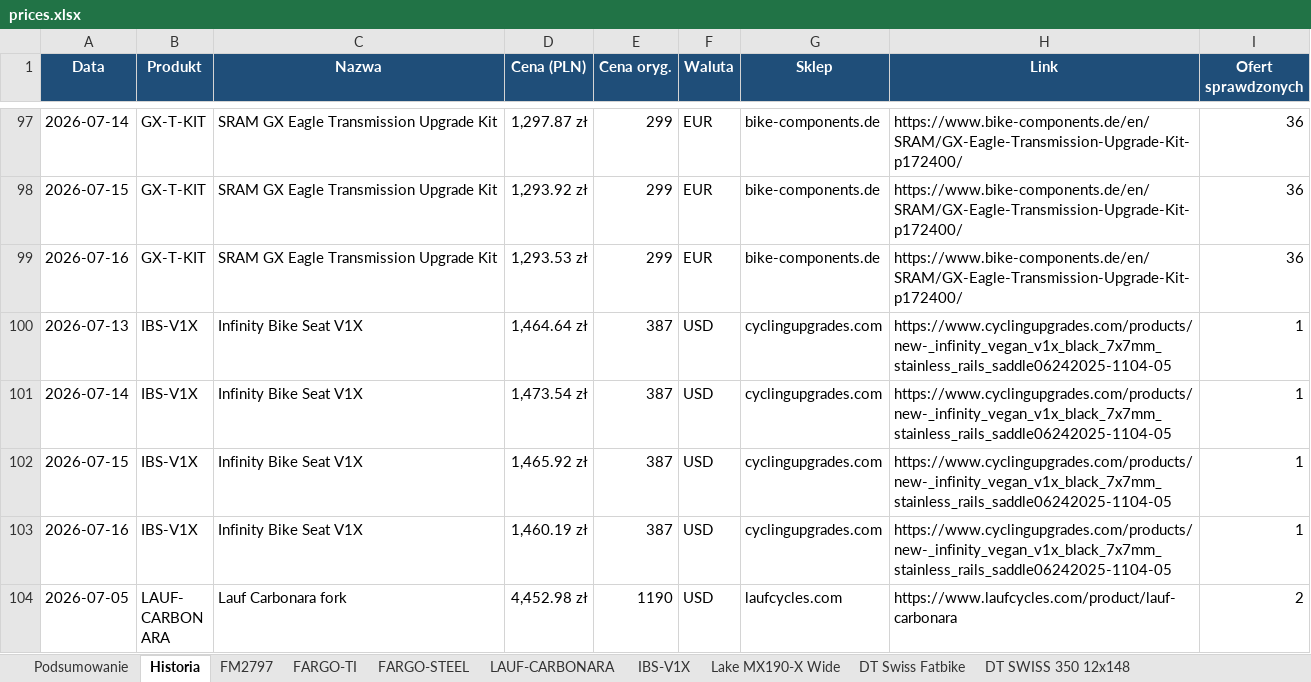
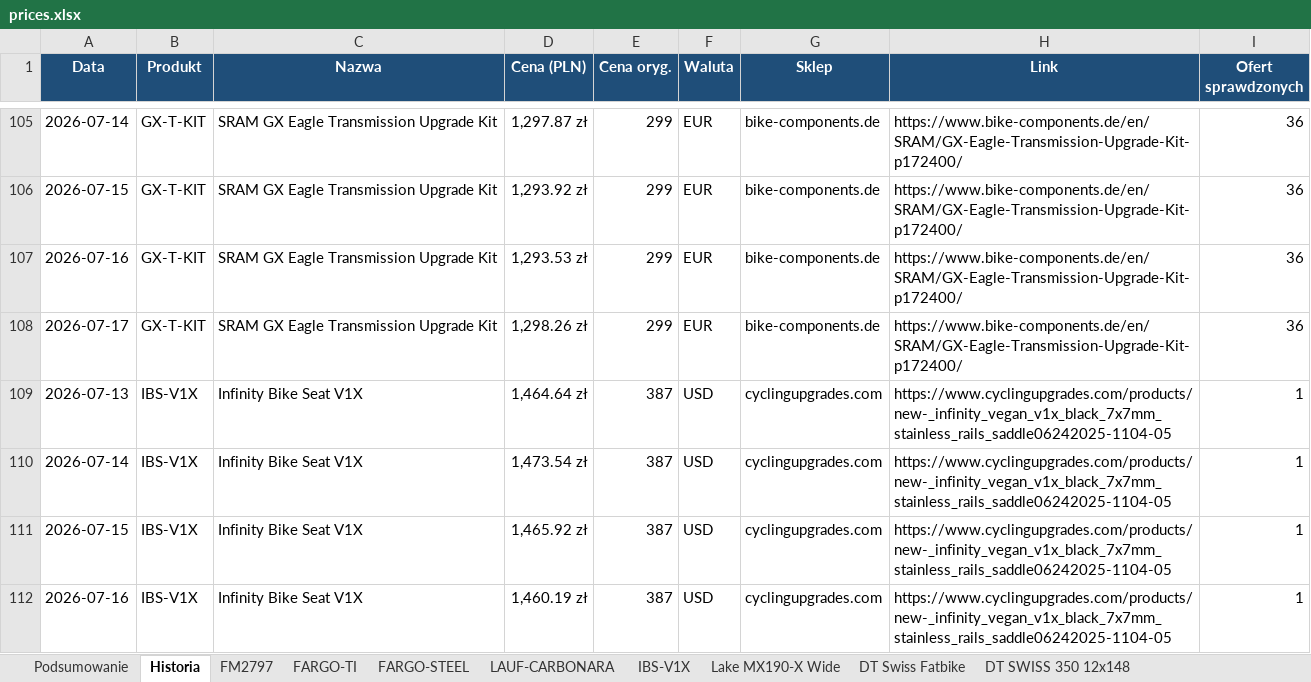
Before and after one commit to Wotjek/PriceChecker, an Excel workbook: output/prices.xlsx, sheet Historia, drawn as a sheet; only a part is shown, gaps mark what is left out; the shorter side is filled out with more unchanged rows; values as stored, in another font and other column widths than the file's, no borders; the diff covers the shown part only; the diff names each change by its address in the sheet, - before the commit and + after, or states it on an @@ line.

```diff
--- a/output/prices.xlsx (sheet Historia)
+++ b/output/prices.xlsx (sheet Historia)
+row 108: 2026-07-17 | GX-T-KIT | SRAM GX Eagle Transmission Upgrade Kit | 1,298.26 zł | 299 | EUR | bike-components.de | https://www.bike-components.de/en/SRAM/GX-Eagle-Transmission-Upgrade-Kit-p172400/ | 36
```
Also changed, not shown: 15 added rows elsewhere in this sheet, sheet Podsumowanie, sheet SUPERLOGIC-ERGOMAX, sheet IBS-V1X, sheet FARGO-TI, sheet FARGO-STEEL, sheet Lake MX242, 11 more sheets, charts or pictures, 8 other files.
